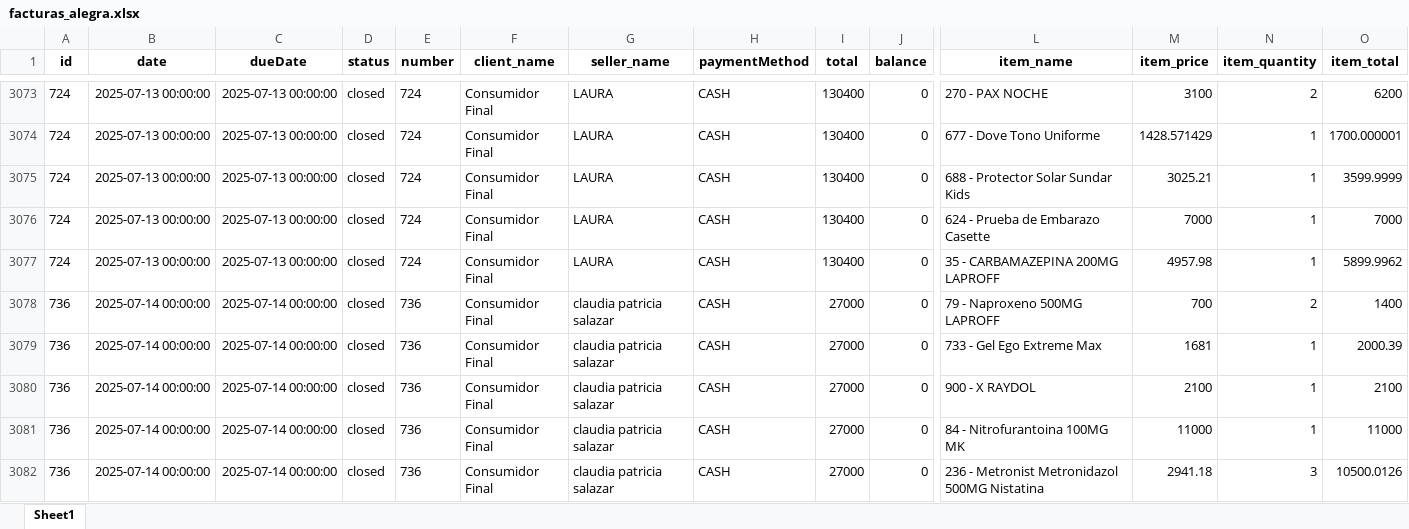
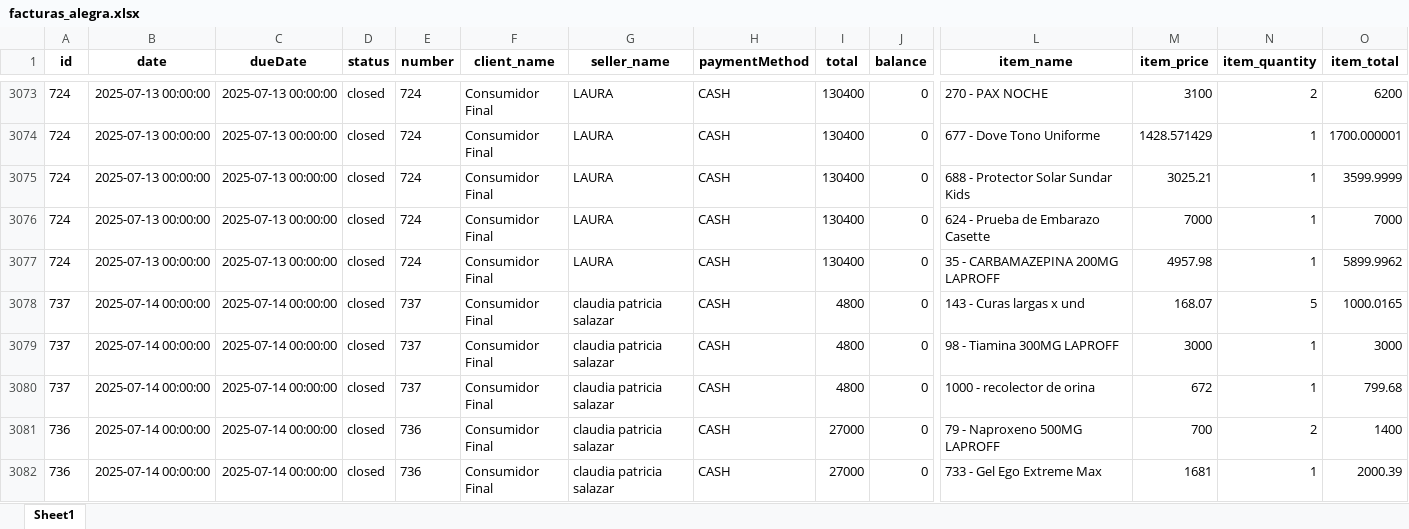
Before and after one commit to Sg0820/actualizar-facturas-alegra, an Excel workbook: facturas_alegra.xlsx, sheet Sheet1, drawn as a sheet; only a part is shown, gaps mark what is left out; the shorter side is filled out with more unchanged rows; values as stored, in another font and other column widths than the file's, no borders; rows hold the shown columns only; the diff names each change by its address in the sheet, - before the commit and + after, or states it on an @@ line.

```diff
--- a/facturas_alegra.xlsx (sheet Sheet1)
+++ b/facturas_alegra.xlsx (sheet Sheet1)
+row 3078: 737 | 2025-07-14 00:00:00 | 2025-07-14 00:00:00 | closed | 737 | Consumidor Final | claudia patricia salazar | CASH | 4800 | 0 | 143 - Curas largas x und | 168.07 | 5 | 1000.0165
+row 3079: 737 | 2025-07-14 00:00:00 | 2025-07-14 00:00:00 | closed | 737 | Consumidor Final | claudia patricia salazar | CASH | 4800 | 0 | 98 - Tiamina 300MG LAPROFF | 3000 | 1 | 3000
+row 3080: 737 | 2025-07-14 00:00:00 | 2025-07-14 00:00:00 | closed | 737 | Consumidor Final | claudia patricia salazar | CASH | 4800 | 0 | 1000 - recolector de orina | 672 | 1 | 799.68
```
Also changed, not shown: inventario_alegra.xlsx.
